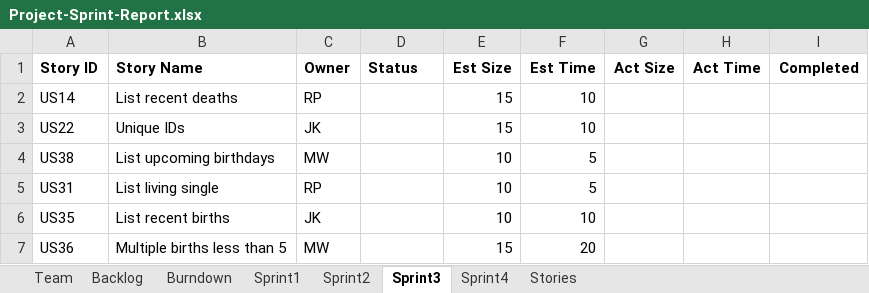
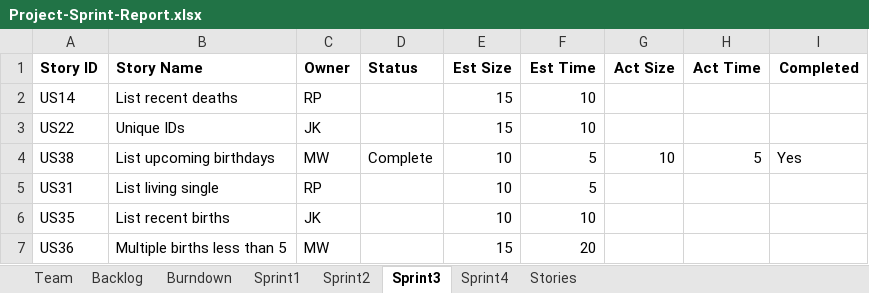
Before and after one commit to kichithewolf/CS-555-Project, an Excel workbook: Project-Sprint-Report.xlsx, sheet Sprint3, drawn as a sheet; values as stored, in another font and other column widths than the file's, no borders; the diff names each change by its address in the sheet, - before the commit and + after, or states it on an @@ line.

```diff
--- a/Project-Sprint-Report.xlsx (sheet Sprint3)
+++ b/Project-Sprint-Report.xlsx (sheet Sprint3)
-D4 (Status): (empty)
+D4 (Status): Complete
-G4 (Act Size): (empty)
+G4 (Act Size): 10
-H4 (Act Time): (empty)
+H4 (Act Time): 5
-I4 (Completed): (empty)
+I4 (Completed): Yes
```
Also changed, not shown: charts or pictures, 3 other files.
